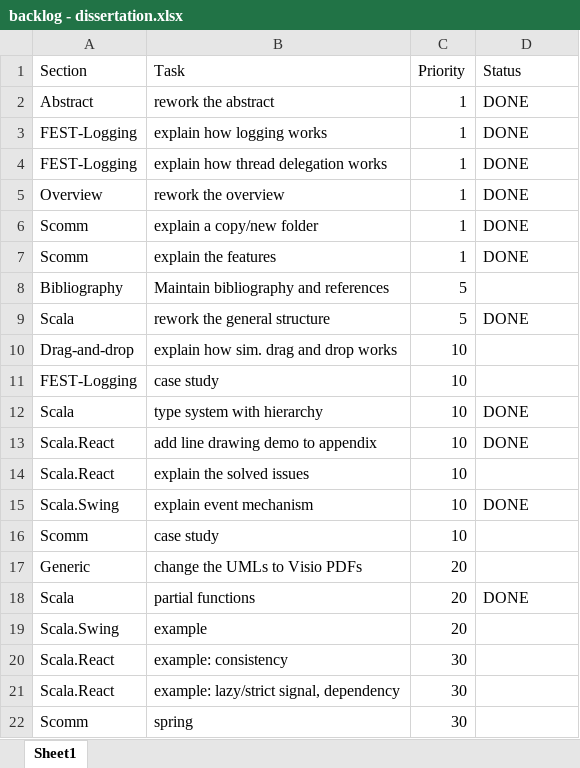
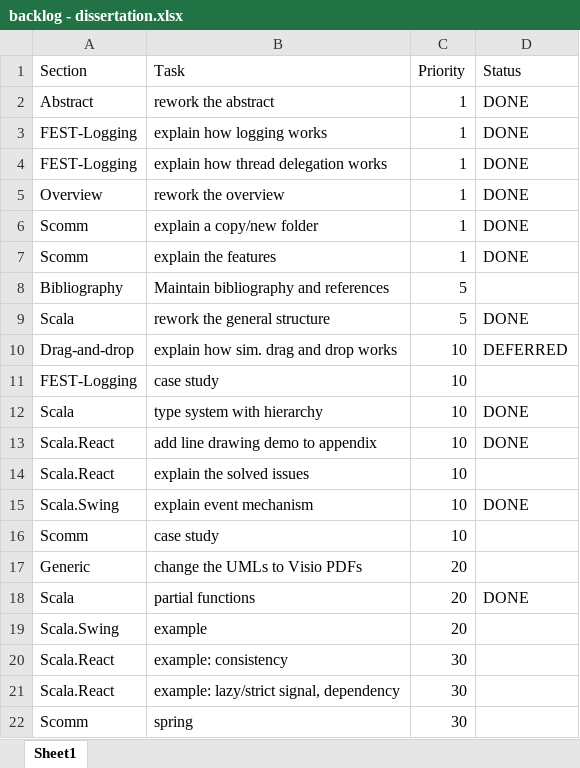
Before and after one commit to zsolt-donca/doc-dissertation, an Excel workbook: backlog - dissertation.xlsx, sheet Sheet1, drawn as a sheet; values as stored, in another font and other column widths than the file's, no borders; table styles not drawn; the diff names each change by its address in the sheet, - before the commit and + after, or states it on an @@ line.

```diff
--- a/backlog - dissertation.xlsx (sheet Sheet1)
+++ b/backlog - dissertation.xlsx (sheet Sheet1)
-D10 (Status): (empty)
+D10 (Status): DEFERRED
```
Also changed, not shown: 3 other files.
